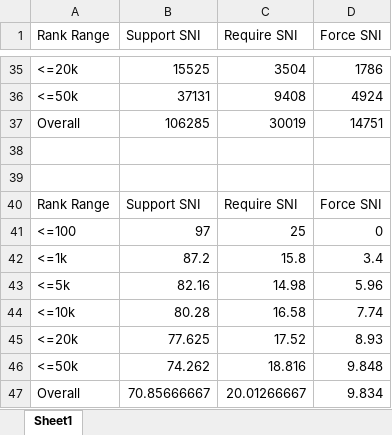
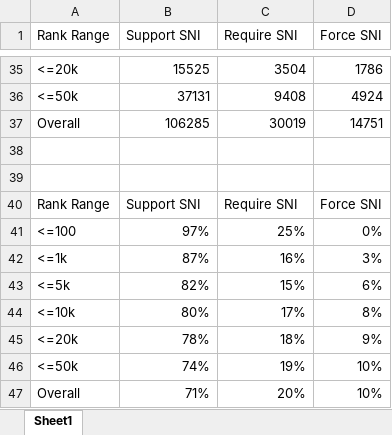
Before and after one commit to shaowns/MeasureSNI, an Excel workbook: results/compiled results.xlsx, sheet Sheet1, drawn as a sheet; only a part is shown, gaps mark what is left out; values as stored, in another font and other column widths than the file's, no borders; charts and pictures not drawn; removed rows and columns are numbered as before the commit, all else as after; the diff names each change by its address in the sheet, - before the commit and + after, or states it on an @@ line.

```diff
--- a/results/compiled results.xlsx (sheet Sheet1)
+++ b/results/compiled results.xlsx (sheet Sheet1)
-row 41: <=100 | 97 | 25 | 0
-row 42: <=1k | 87.2 | 15.8 | 3.4
-row 43: <=5k | 82.16 | 14.98 | 5.96
-row 44: <=10k | 80.28 | 16.58 | 7.74
-row 45: <=20k | 77.625 | 17.52 | 8.93
-row 46: <=50k | 74.262 | 18.816 | 9.848
-row 47: Overall | 70.85666667 | 20.01266667 | 9.834
+row 41: <=100 | 97% | 25% | 0%
+row 42: <=1k | 87% | 16% | 3%
+row 43: <=5k | 82% | 15% | 6%
+row 44: <=10k | 80% | 17% | 8%
+row 45: <=20k | 78% | 18% | 9%
+row 46: <=50k | 74% | 19% | 10%
+row 47: Overall | 71% | 20% | 10%
```
Also changed, not shown: charts or pictures, 2 other files.
